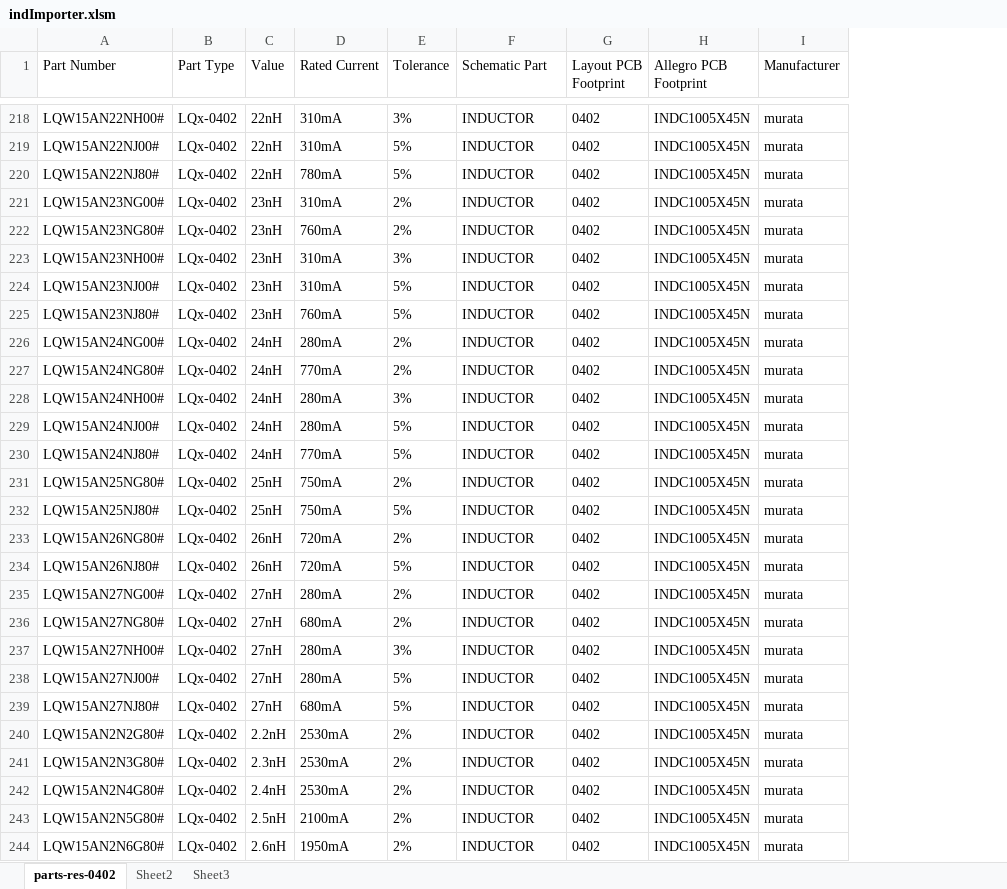
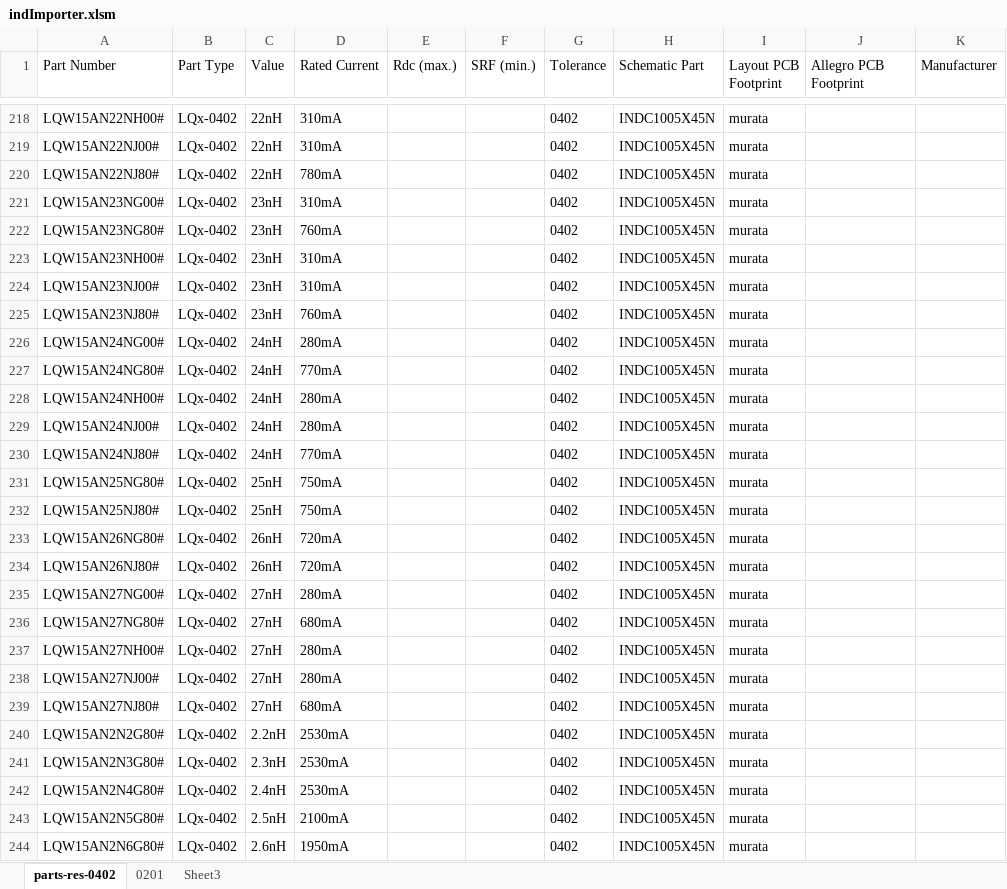
Before and after one commit to linguohua/learning-allegro-cis, an Excel workbook: excel/indImporter.xlsm, sheet parts-res-0402, drawn as a sheet; only a part is shown, gaps mark what is left out; values as stored, in another font and other column widths than the file's, no borders; addresses are those after the commit; the diff covers the shown part only; the diff names each change by its address in the sheet, - before the commit and + after, or states it on an @@ line.

```diff
--- a/excel/indImporter.xlsm (sheet parts-res-0402)
+++ b/excel/indImporter.xlsm (sheet parts-res-0402)
-sheet tab: Sheet2
+sheet tab: 0201
+column E (Rdc (max.)), empty
+column F (SRF (min.)), empty
-G218 (Tolerance): 3%
+G218 (Tolerance): 0402
-H218:H244 (Schematic Part): INDUCTOR
+H218:H244 (Schematic Part): INDC1005X45N
-I218:I244 (Layout PCB Footprint): 0402
+I218:I244 (Layout PCB Footprint): murata
-J218:J244 (Allegro PCB Footprint): INDC1005X45N
+J218:J244 (Allegro PCB Footprint): (empty)
-K218:K244 (Manufacturer): murata
+K218:K244 (Manufacturer): (empty)
-G219:G220 (Tolerance): 5%
+G219:G220 (Tolerance): 0402
-G221:G222 (Tolerance): 2%
+G221:G222 (Tolerance): 0402
-G223 (Tolerance): 3%
+G223 (Tolerance): 0402
-G224:G225 (Tolerance): 5%
+G224:G225 (Tolerance): 0402
-G226:G227 (Tolerance): 2%
+G226:G227 (Tolerance): 0402
-G228 (Tolerance): 3%
+G228 (Tolerance): 0402
-G229:G230 (Tolerance): 5%
+G229:G230 (Tolerance): 0402
-G231 (Tolerance): 2%
+G231 (Tolerance): 0402
-G232 (Tolerance): 5%
+G232 (Tolerance): 0402
-G233 (Tolerance): 2%
+G233 (Tolerance): 0402
-G234 (Tolerance): 5%
+G234 (Tolerance): 0402
-G235:G236 (Tolerance): 2%
+G235:G236 (Tolerance): 0402
-G237 (Tolerance): 3%
+G237 (Tolerance): 0402
-G238:G239 (Tolerance): 5%
+G238:G239 (Tolerance): 0402
-G240:G244 (Tolerance): 2%
+G240:G244 (Tolerance): 0402
```
Also changed, not shown: 1840 edited cells elsewhere in this sheet, sheet 0201, excel/capImporter.xlsm, excel/resImporter.xlsm, 25 other files.
